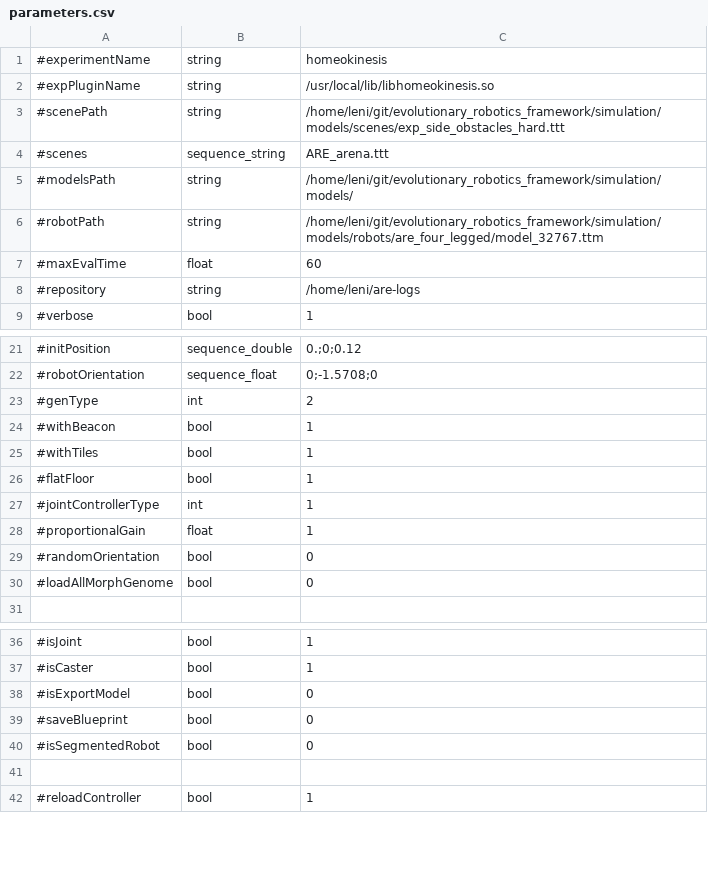
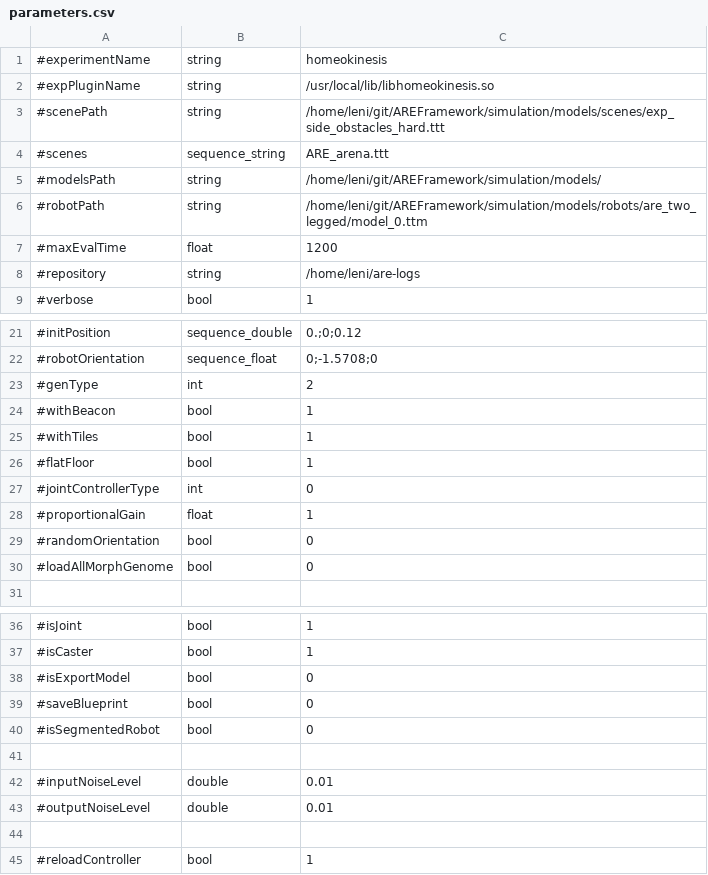
Before and after one commit to AutonomousRoboticEvolution/AREFramework, a CSV file: experiments/homeokinesis/parameters.csv, drawn as a sheet; only a part is shown, gaps mark what is left out.

Commit message:
debugging of homeokinesis experiments. It is now running but not functional.

```diff
--- a/experiments/homeokinesis/parameters.csv
+++ b/experiments/homeokinesis/parameters.csv
@@ -2,7 +2,7 @@
 #expPluginName,string,/usr/local/lib/libhomeokinesis.so
-#scenePath,string,/home/leni/git/evolutionary_robotics_framework/simulation/models/scenes/exp_side_obstacles_hard.ttt
+#scenePath,string,/home/leni/git/AREFramework/simulation/models/scenes/exp_side_obstacles_hard.ttt
 #scenes,sequence_string,ARE_arena.ttt
-#modelsPath,string,/home/leni/git/evolutionary_robotics_framework/simulation/models/
-#robotPath,string,/home/leni/git/evolutionary_robotics_framework/simulation/models/robots/are_four_legged/model_32767.ttm
-#maxEvalTime,float,60
+#modelsPath,string,/home/leni/git/AREFramework/simulation/models/
+#robotPath,string,/home/leni/git/AREFramework/simulation/models/robots/are_two_legged/model_0.ttm
+#maxEvalTime,float,1200
 #repository,string,/home/leni/are-logs
@@ -26,3 +26,3 @@
 #flatFloor,bool,1
-#jointControllerType,int,1
+#jointControllerType,int,0
 #proportionalGain,float,1
@@ -40,2 +40,5 @@
 #isSegmentedRobot,bool,0
+
+#inputNoiseLevel,double,0.01
+#outputNoiseLevel,double,0.01
 
```
Also changed, not shown: 7 other files.
